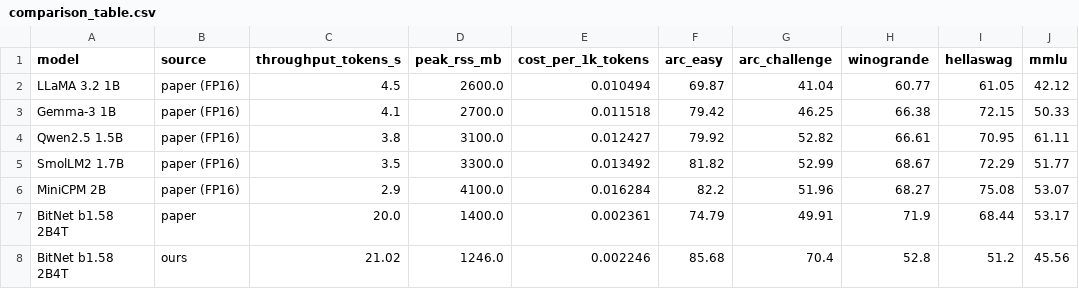
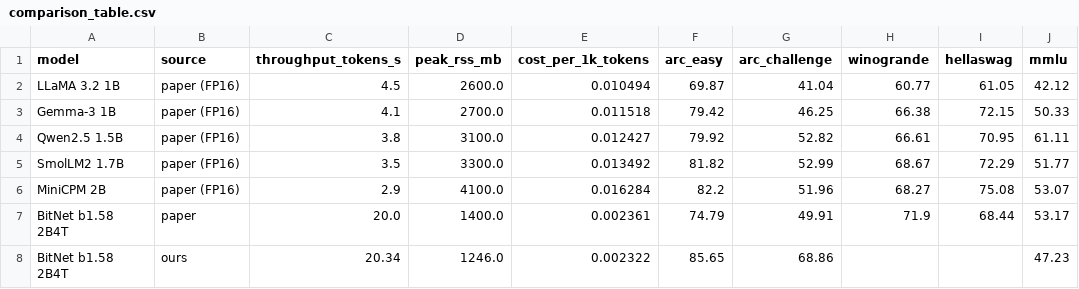
Before and after one commit to MangoPicante/CS495-Non-GPU, a CSV file: results/comparison_table.csv, drawn as a sheet.

```diff
--- a/results/comparison_table.csv
+++ b/results/comparison_table.csv
@@ -7,2 +7,2 @@ MiniCPM 2B,paper (FP16),2.9,4100.0,0.016284,82.2,51.96,68.27,75.08,53.07
 BitNet b1.58 2B4T,paper,20.0,1400.0,0.002361,74.79,49.91,71.9,68.44,53.17
-BitNet b1.58 2B4T,ours,21.02,1246.0,0.002246,85.68,70.4,52.8,51.2,45.56
+BitNet b1.58 2B4T,ours,20.34,1246.0,0.002322,85.65,68.86,,,47.23
```
Also changed, not shown: results/step_metrics.csv, 5 other files.
